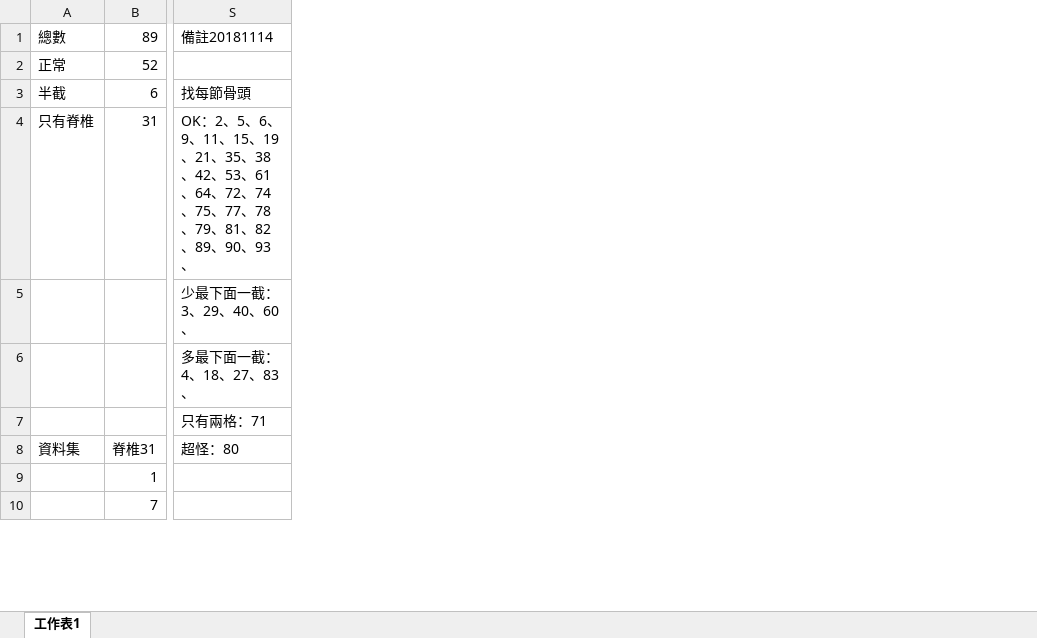
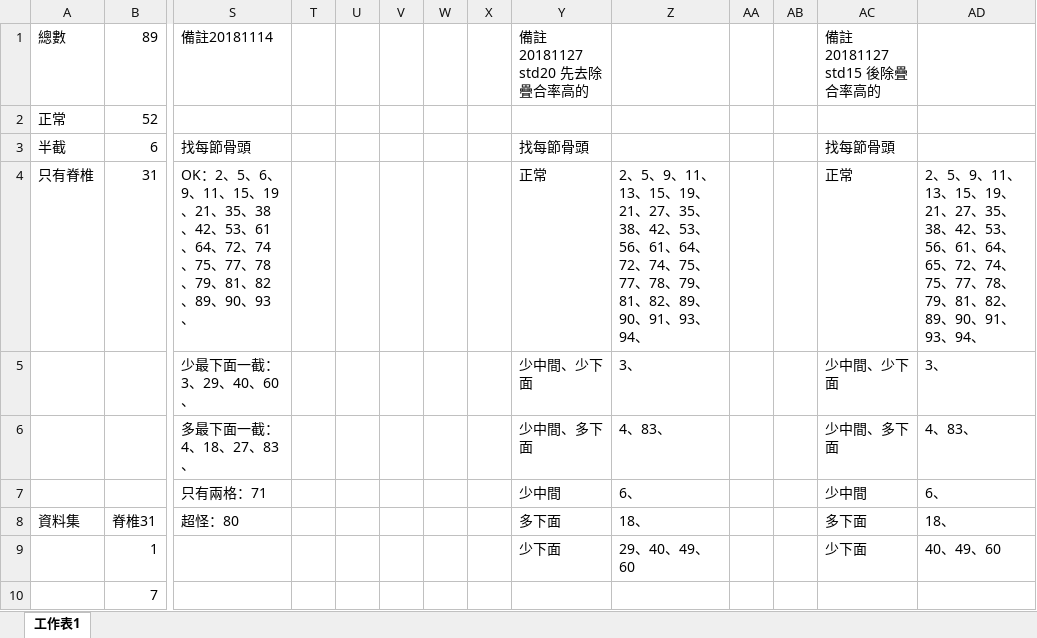
Before and after one commit to green045/spine, an Excel workbook: spine影像統計.xlsx, sheet 工作表1, drawn as a sheet; only a part is shown, gaps mark what is left out; values as stored, in another font and other column widths than the file's, no borders; the diff names each change by its address in the sheet, - before the commit and + after, or states it on an @@ line.

```diff
--- a/spine影像統計.xlsx (sheet 工作表1)
+++ b/spine影像統計.xlsx (sheet 工作表1)
+column T, empty
+column U, empty
+column V, empty
+column W, empty
+column X, empty
+column Y (備註20181127 std20 先去除疊合率高的), rows 3-9: 找每節骨頭 | 正常 | 少中間、少下面 | 少中間、多下面 | 少中間 | 多下面 | 少下面
+column Z, rows 4-9: 2、5、9、11、13、15、19、21、27、35、38、42、53、56、61、64、72、74、75、77、78、79、81、82、89、90、91、93、94、 | 3、 | 4、83、 | 6、 | 18、 | 29、40、49、60
+column AA, empty
+column AB, empty
+column AC (備註20181127 std15 後除疊合率高的), rows 3-9: 找每節骨頭 | 正常 | 少中間、少下面 | 少中間、多下面 | 少中間 | 多下面 | 少下面
+column AD, rows 4-9: 2、5、9、11、13、15、19、21、27、35、38、42、53、56、61、64、65、72、74、75、77、78、79、81、82、89、90、91、93、94、 | 3、 | 4、83、 | 6、 | 18、 | 40、49、60
```
Also changed, not shown: 1 other file.
